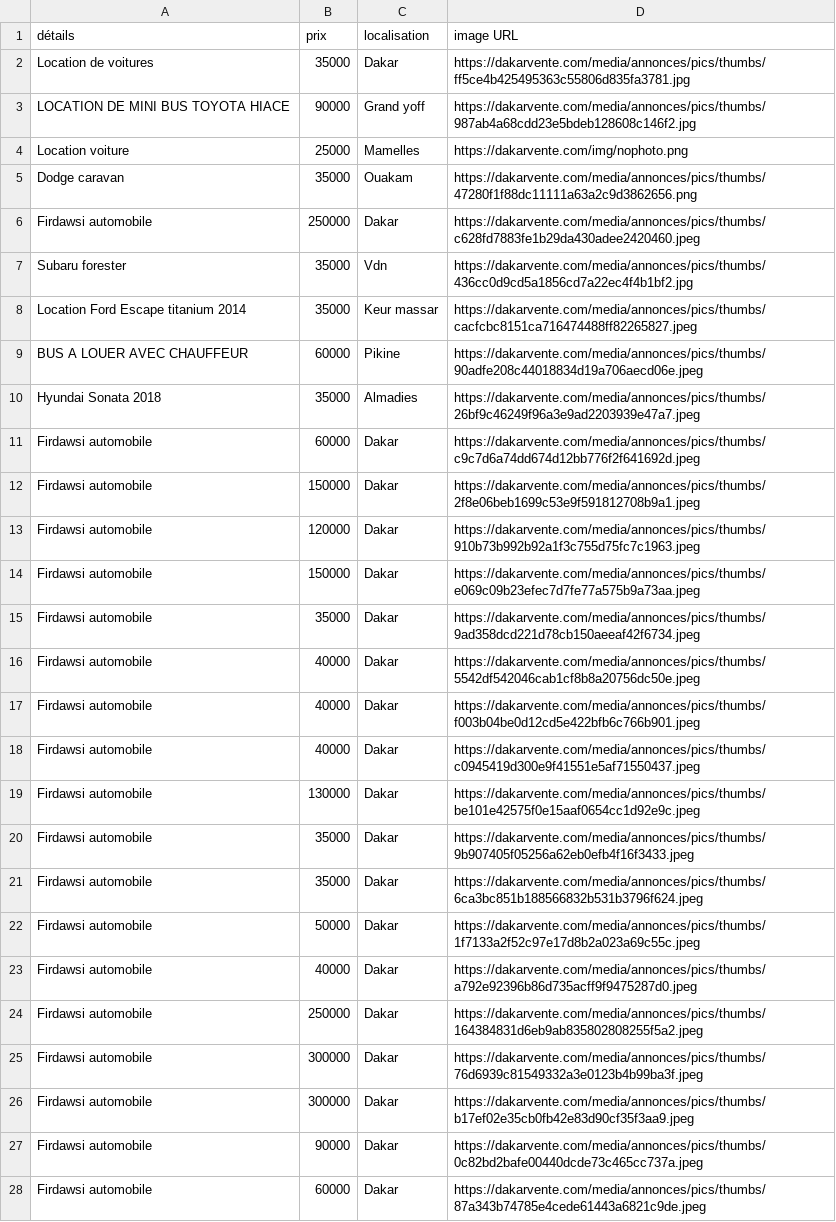
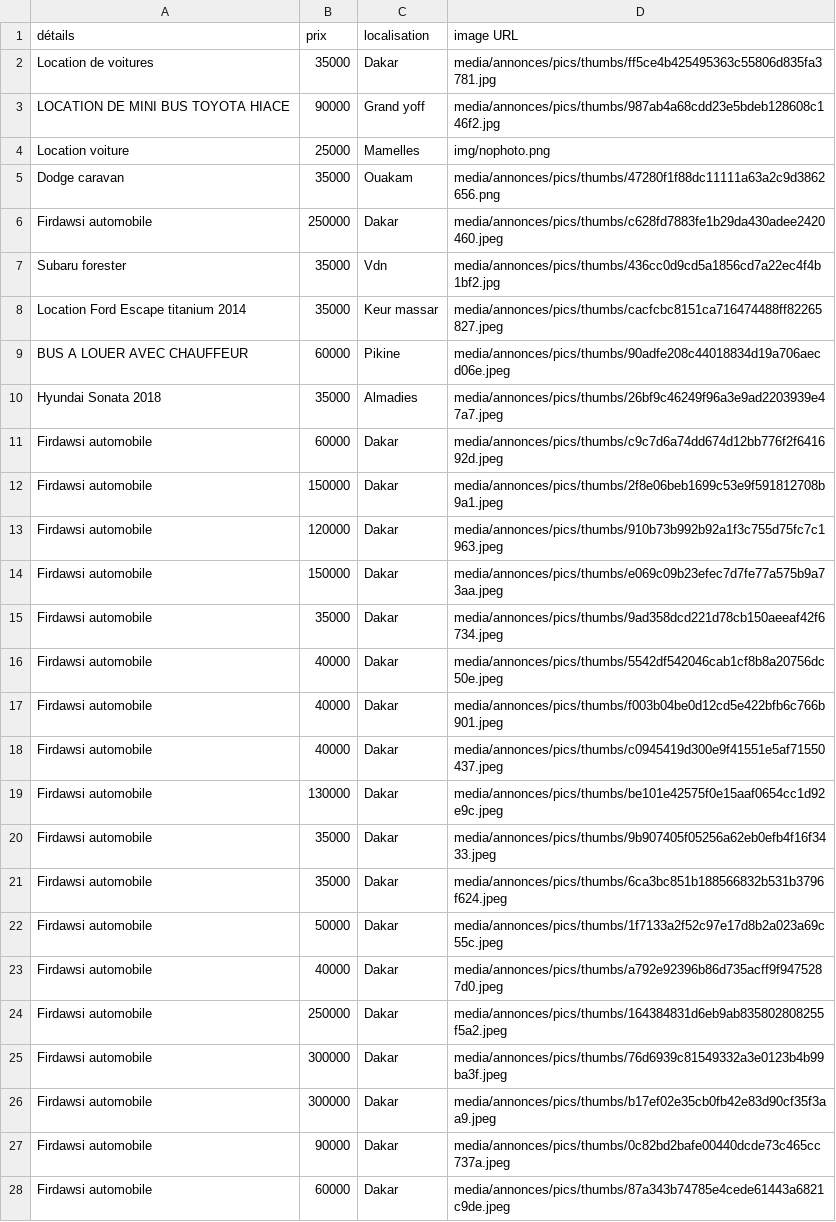
Before and after one commit to Racdia/My_first_app_repo, a CSV file: data/voitures_en_location.csv, drawn as a sheet; only a part is shown; the diff covers the shown part only; the diff names each change by its address in the sheet, - before the commit and + after, or states it on an @@ line.

```diff
--- a/data/voitures_en_location.csv
+++ b/data/voitures_en_location.csv
-D2 (image URL): https://dakarvente.com/media/annonces/pics/thumbs/ff5ce4b425495363c55806d835fa3781.jpg
+D2 (image URL): media/annonces/pics/thumbs/ff5ce4b425495363c55806d835fa3781.jpg
-D3 (image URL): https://dakarvente.com/media/annonces/pics/thumbs/987ab4a68cdd23e5bdeb128608c146f2.jpg
+D3 (image URL): media/annonces/pics/thumbs/987ab4a68cdd23e5bdeb128608c146f2.jpg
-D4 (image URL): https://dakarvente.com/img/nophoto.png
+D4 (image URL): img/nophoto.png
-D5 (image URL): https://dakarvente.com/media/annonces/pics/thumbs/47280f1f88dc11111a63a2c9d3862656.png
+D5 (image URL): media/annonces/pics/thumbs/47280f1f88dc11111a63a2c9d3862656.png
-D6 (image URL): https://dakarvente.com/media/annonces/pics/thumbs/c628fd7883fe1b29da430adee2420460.jpeg
+D6 (image URL): media/annonces/pics/thumbs/c628fd7883fe1b29da430adee2420460.jpeg
-D7 (image URL): https://dakarvente.com/media/annonces/pics/thumbs/436cc0d9cd5a1856cd7a22ec4f4b1bf2.jpg
+D7 (image URL): media/annonces/pics/thumbs/436cc0d9cd5a1856cd7a22ec4f4b1bf2.jpg
-D8 (image URL): https://dakarvente.com/media/annonces/pics/thumbs/cacfcbc8151ca716474488ff82265827.jpeg
+D8 (image URL): media/annonces/pics/thumbs/cacfcbc8151ca716474488ff82265827.jpeg
-D9 (image URL): https://dakarvente.com/media/annonces/pics/thumbs/90adfe208c44018834d19a706aecd06e.jpeg
+D9 (image URL): media/annonces/pics/thumbs/90adfe208c44018834d19a706aecd06e.jpeg
-D10 (image URL): https://dakarvente.com/media/annonces/pics/thumbs/26bf9c46249f96a3e9ad2203939e47a7.jpeg
+D10 (image URL): media/annonces/pics/thumbs/26bf9c46249f96a3e9ad2203939e47a7.jpeg
-D11 (image URL): https://dakarvente.com/media/annonces/pics/thumbs/c9c7d6a74dd674d12bb776f2f641692d.jpeg
+D11 (image URL): media/annonces/pics/thumbs/c9c7d6a74dd674d12bb776f2f641692d.jpeg
-D12 (image URL): https://dakarvente.com/media/annonces/pics/thumbs/2f8e06beb1699c53e9f591812708b9a1.jpeg
+D12 (image URL): media/annonces/pics/thumbs/2f8e06beb1699c53e9f591812708b9a1.jpeg
-D13 (image URL): https://dakarvente.com/media/annonces/pics/thumbs/910b73b992b92a1f3c755d75fc7c1963.jpeg
+D13 (image URL): media/annonces/pics/thumbs/910b73b992b92a1f3c755d75fc7c1963.jpeg
-D14 (image URL): https://dakarvente.com/media/annonces/pics/thumbs/e069c09b23efec7d7fe77a575b9a73aa.jpeg
+D14 (image URL): media/annonces/pics/thumbs/e069c09b23efec7d7fe77a575b9a73aa.jpeg
-D15 (image URL): https://dakarvente.com/media/annonces/pics/thumbs/9ad358dcd221d78cb150aeeaf42f6734.jpeg
+D15 (image URL): media/annonces/pics/thumbs/9ad358dcd221d78cb150aeeaf42f6734.jpeg
-D16 (image URL): https://dakarvente.com/media/annonces/pics/thumbs/5542df542046cab1cf8b8a20756dc50e.jpeg
+D16 (image URL): media/annonces/pics/thumbs/5542df542046cab1cf8b8a20756dc50e.jpeg
-D17 (image URL): https://dakarvente.com/media/annonces/pics/thumbs/f003b04be0d12cd5e422bfb6c766b901.jpeg
+D17 (image URL): media/annonces/pics/thumbs/f003b04be0d12cd5e422bfb6c766b901.jpeg
-D18 (image URL): https://dakarvente.com/media/annonces/pics/thumbs/c0945419d300e9f41551e5af71550437.jpeg
+D18 (image URL): media/annonces/pics/thumbs/c0945419d300e9f41551e5af71550437.jpeg
-D19 (image URL): https://dakarvente.com/media/annonces/pics/thumbs/be101e42575f0e15aaf0654cc1d92e9c.jpeg
+D19 (image URL): media/annonces/pics/thumbs/be101e42575f0e15aaf0654cc1d92e9c.jpeg
-D20 (image URL): https://dakarvente.com/media/annonces/pics/thumbs/9b907405f05256a62eb0efb4f16f3433.jpeg
+D20 (image URL): media/annonces/pics/thumbs/9b907405f05256a62eb0efb4f16f3433.jpeg
-D21 (image URL): https://dakarvente.com/media/annonces/pics/thumbs/6ca3bc851b188566832b531b3796f624.jpeg
+D21 (image URL): media/annonces/pics/thumbs/6ca3bc851b188566832b531b3796f624.jpeg
-D22 (image URL): https://dakarvente.com/media/annonces/pics/thumbs/1f7133a2f52c97e17d8b2a023a69c55c.jpeg
+D22 (image URL): media/annonces/pics/thumbs/1f7133a2f52c97e17d8b2a023a69c55c.jpeg
-D23 (image URL): https://dakarvente.com/media/annonces/pics/thumbs/a792e92396b86d735acff9f9475287d0.jpeg
+D23 (image URL): media/annonces/pics/thumbs/a792e92396b86d735acff9f9475287d0.jpeg
-D24 (image URL): https://dakarvente.com/media/annonces/pics/thumbs/164384831d6eb9ab835802808255f5a2.jpeg
+D24 (image URL): media/annonces/pics/thumbs/164384831d6eb9ab835802808255f5a2.jpeg
-D25 (image URL): https://dakarvente.com/media/annonces/pics/thumbs/76d6939c81549332a3e0123b4b99ba3f.jpeg
+D25 (image URL): media/annonces/pics/thumbs/76d6939c81549332a3e0123b4b99ba3f.jpeg
-D26 (image URL): https://dakarvente.com/media/annonces/pics/thumbs/b17ef02e35cb0fb42e83d90cf35f3aa9.jpeg
+D26 (image URL): media/annonces/pics/thumbs/b17ef02e35cb0fb42e83d90cf35f3aa9.jpeg
-D27 (image URL): https://dakarvente.com/media/annonces/pics/thumbs/0c82bd2bafe00440dcde73c465cc737a.jpeg
+D27 (image URL): media/annonces/pics/thumbs/0c82bd2bafe00440dcde73c465cc737a.jpeg
-D28 (image URL): https://dakarvente.com/media/annonces/pics/thumbs/87a343b74785e4cede61443a6821c9de.jpeg
+D28 (image URL): media/annonces/pics/thumbs/87a343b74785e4cede61443a6821c9de.jpeg
```
Also changed, not shown: 15 edited cells elsewhere in this file, data/motos.csv, data/téléphones.csv, 5 other files.
